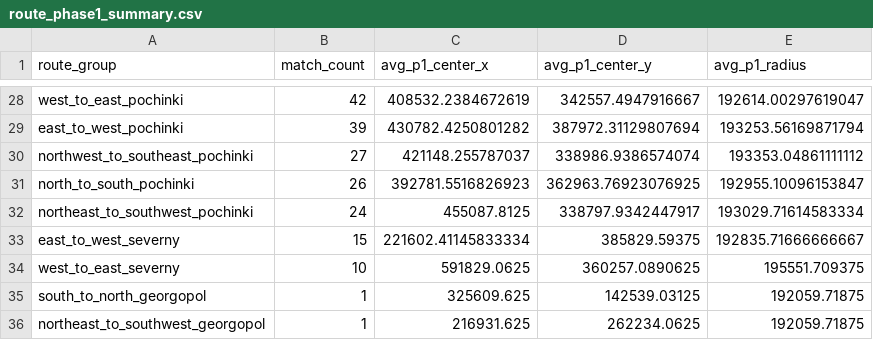
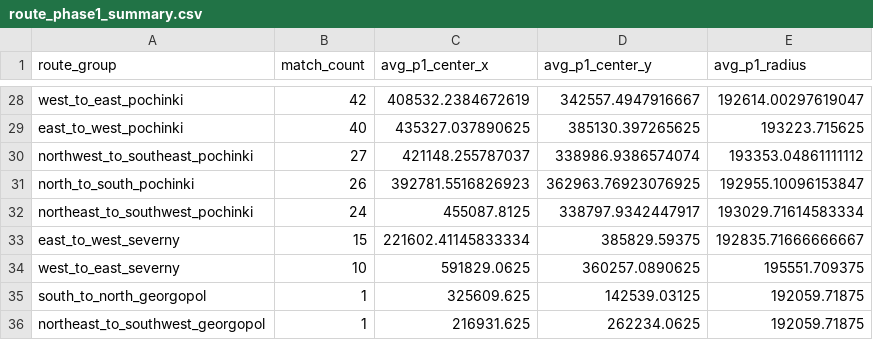
Before and after one commit to YeopSeung04/PUBG-Erangel-Circle-Predictor, a CSV file: data/processed/route_phase1_summary.csv, drawn as a sheet; only a part is shown, gaps mark what is left out; the diff covers the shown part only; the diff names each change by its address in the sheet, - before the commit and + after, or states it on an @@ line.

```diff
--- a/data/processed/route_phase1_summary.csv
+++ b/data/processed/route_phase1_summary.csv
-B29 (match_count): 39
+B29 (match_count): 40
-C29 (avg_p1_center_x): 430782.4250801282
+C29 (avg_p1_center_x): 435327.037890625
-D29 (avg_p1_center_y): 387972.31129807694
+D29 (avg_p1_center_y): 385130.397265625
-E29 (avg_p1_radius): 193253.56169871794
+E29 (avg_p1_radius): 193223.715625
```
Also changed, not shown: 96 edited cells elsewhere in this file, 5 other files.
